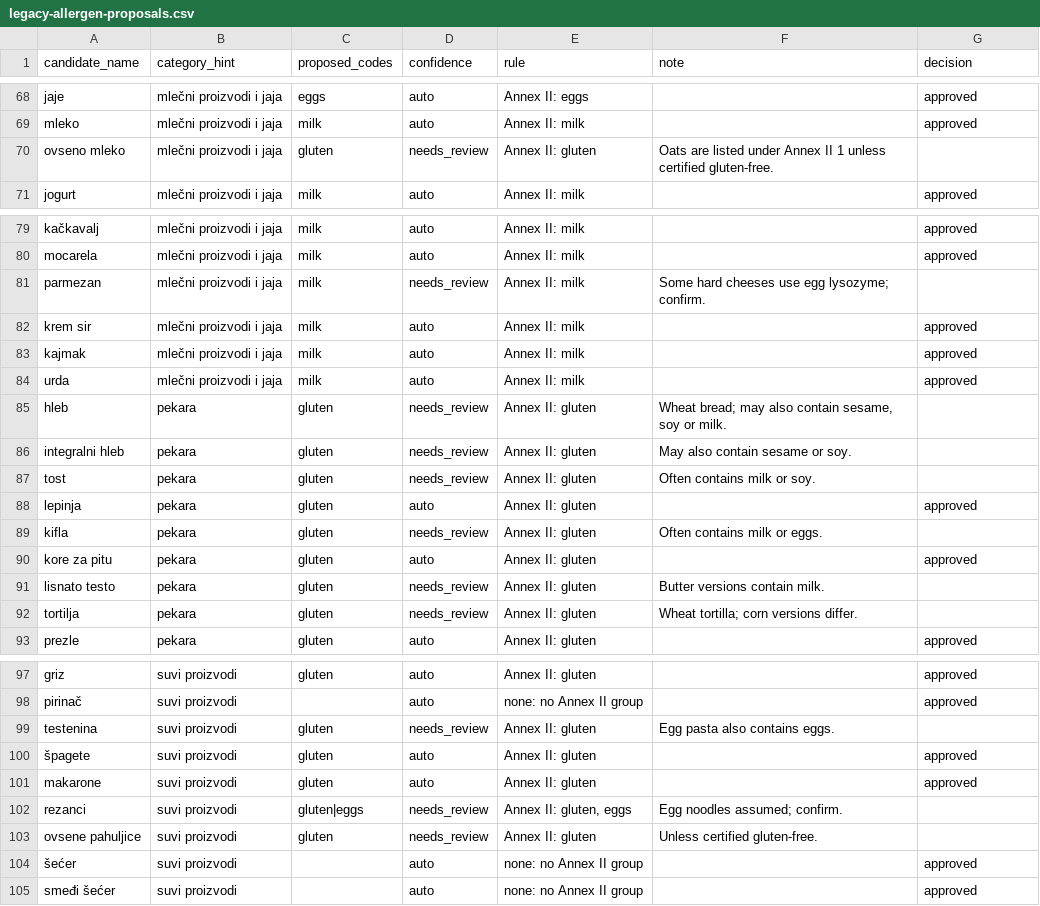
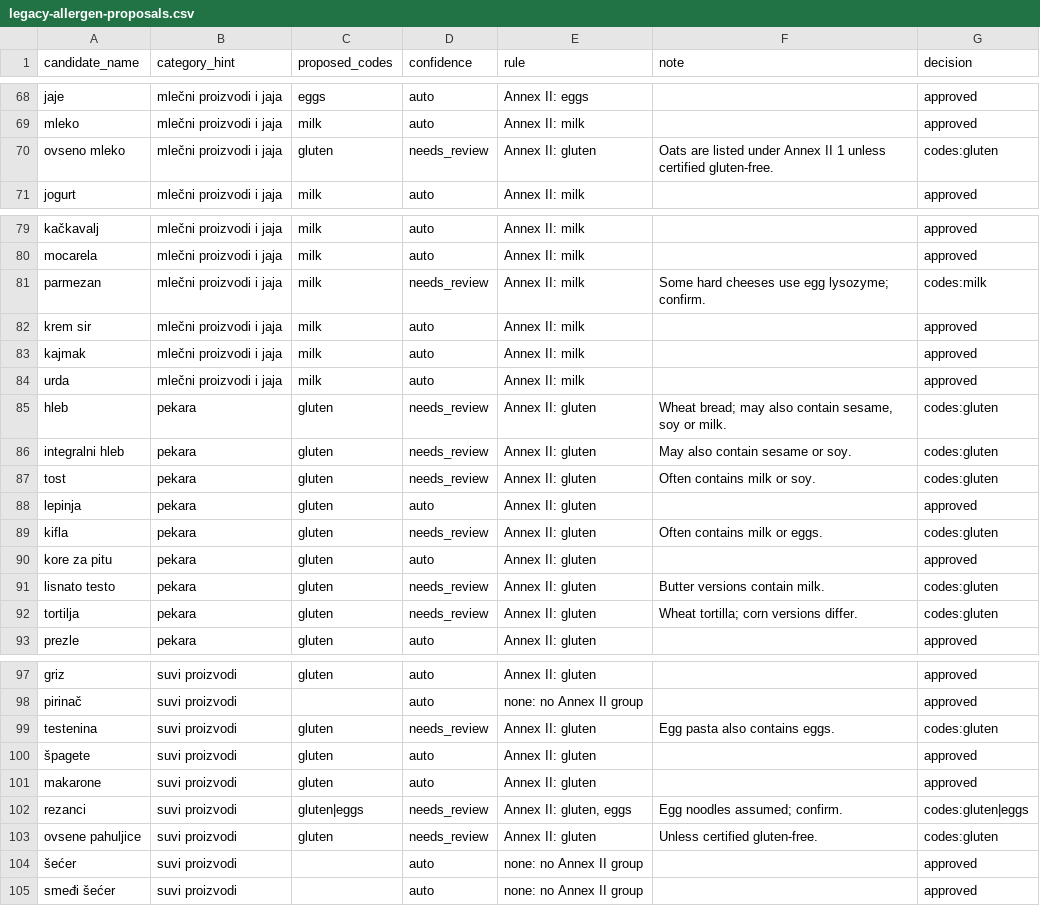
Before and after one commit to anjahubac/tavli, a CSV file: specs/018-ingredient-catalog/research/legacy-allergen-proposals.csv, drawn as a sheet; only a part is shown, gaps mark what is left out; the diff covers the shown part only.

Commit message:
feat(catalog): record allergen review for labelled reference products

```diff
--- a/specs/018-ingredient-catalog/research/legacy-allergen-proposals.csv
+++ b/specs/018-ingredient-catalog/research/legacy-allergen-proposals.csv
@@ -69,3 +69,3 @@ jaje,mlečni proizvodi i jaja,eggs,auto,Annex II: eggs,,approved
 mleko,mlečni proizvodi i jaja,milk,auto,Annex II: milk,,approved
-ovseno mleko,mlečni proizvodi i jaja,gluten,needs_review,Annex II: gluten,Oats are listed under Annex II 1 unless certified gluten-free.,
+ovseno mleko,mlečni proizvodi i jaja,gluten,needs_review,Annex II: gluten,Oats are listed under Annex II 1 unless certified gluten-free.,codes:gluten
 jogurt,mlečni proizvodi i jaja,milk,auto,Annex II: milk,,approved
@@ -80,3 +80,3 @@ kačkavalj,mlečni proizvodi i jaja,milk,auto,Annex II: milk,,approved
 mocarela,mlečni proizvodi i jaja,milk,auto,Annex II: milk,,approved
-parmezan,mlečni proizvodi i jaja,milk,needs_review,Annex II: milk,Some hard cheeses use egg lysozyme; confirm.,
+parmezan,mlečni proizvodi i jaja,milk,needs_review,Annex II: milk,Some hard cheeses use egg lysozyme; confirm.,codes:milk
 krem sir,mlečni proizvodi i jaja,milk,auto,Annex II: milk,,approved
@@ -84,10 +84,10 @@ kajmak,mlečni proizvodi i jaja,milk,auto,Annex II: milk,,approved
 urda,mlečni proizvodi i jaja,milk,auto,Annex II: milk,,approved
-hleb,pekara,gluten,needs_review,Annex II: gluten,"Wheat bread; may also contain sesame, soy or milk.",
-integralni hleb,pekara,gluten,needs_review,Annex II: gluten,May also contain sesame or soy.,
-tost,pekara,gluten,needs_review,Annex II: gluten,Often contains milk or soy.,
+hleb,pekara,gluten,needs_review,Annex II: gluten,"Wheat bread; may also contain sesame, soy or milk.",codes:gluten
+integralni hleb,pekara,gluten,needs_review,Annex II: gluten,May also contain sesame or soy.,codes:gluten
+tost,pekara,gluten,needs_review,Annex II: gluten,Often contains milk or soy.,codes:gluten
 lepinja,pekara,gluten,auto,Annex II: gluten,,approved
-kifla,pekara,gluten,needs_review,Annex II: gluten,Often contains milk or eggs.,
+kifla,pekara,gluten,needs_review,Annex II: gluten,Often contains milk or eggs.,codes:gluten
 kore za pitu,pekara,gluten,auto,Annex II: gluten,,approved
-lisnato testo,pekara,gluten,needs_review,Annex II: gluten,Butter versions contain milk.,
-tortilja,pekara,gluten,needs_review,Annex II: gluten,Wheat tortilla; corn versions differ.,
+lisnato testo,pekara,gluten,needs_review,Annex II: gluten,Butter versions contain milk.,codes:gluten
+tortilja,pekara,gluten,needs_review,Annex II: gluten,Wheat tortilla; corn versions differ.,codes:gluten
 prezle,pekara,gluten,auto,Annex II: gluten,,approved
@@ -98,7 +98,7 @@ griz,suvi proizvodi,gluten,auto,Annex II: gluten,,approved
 pirinač,suvi proizvodi,,auto,none: no Annex II group,,approved
-testenina,suvi proizvodi,gluten,needs_review,Annex II: gluten,Egg pasta also contains eggs.,
+testenina,suvi proizvodi,gluten,needs_review,Annex II: gluten,Egg pasta also contains eggs.,codes:gluten
 špagete,suvi proizvodi,gluten,auto,Annex II: gluten,,approved
 makarone,suvi proizvodi,gluten,auto,Annex II: gluten,,approved
-rezanci,suvi proizvodi,gluten|eggs,needs_review,"Annex II: gluten, eggs",Egg noodles assumed; confirm.,
-ovsene pahuljice,suvi proizvodi,gluten,needs_review,Annex II: gluten,Unless certified gluten-free.,
+rezanci,suvi proizvodi,gluten|eggs,needs_review,"Annex II: gluten, eggs",Egg noodles assumed; confirm.,codes:gluten|eggs
+ovsene pahuljice,suvi proizvodi,gluten,needs_review,Annex II: gluten,Unless certified gluten-free.,codes:gluten
 šećer,suvi proizvodi,,auto,none: no Annex II group,,approved
```
Also changed, not shown: 4 edited cells elsewhere in this file, 3 other files.
